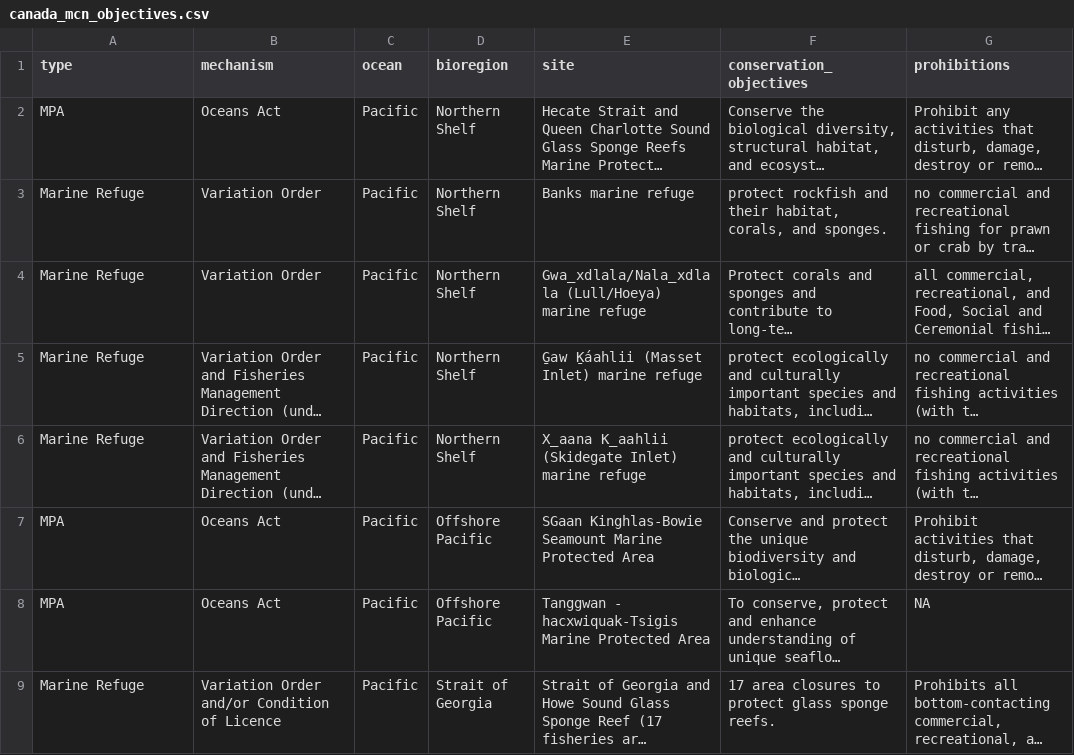
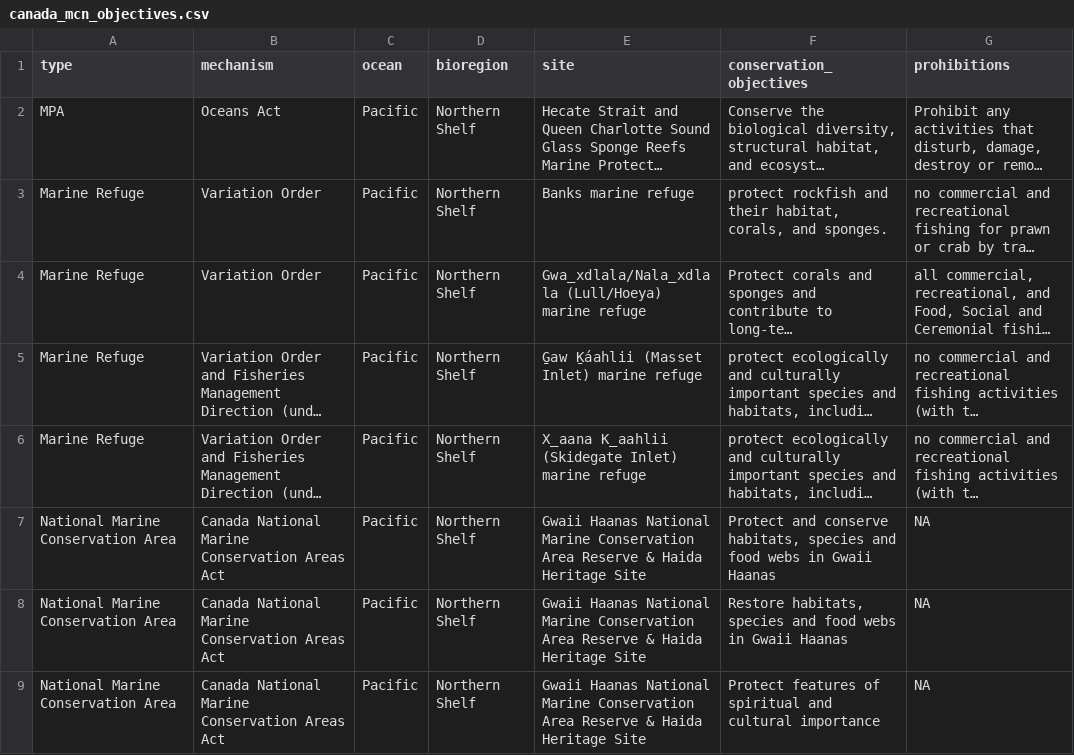
Before and after one commit to dfo-mar-mpas/Resilient_Canadian_Network, a CSV file: data/canada_mcn_objectives.csv, drawn as a sheet; only a part is shown; the shorter side is filled out with more unchanged rows; long unchanged cells end in …; the diff covers the shown part only; the diff names each change by its address in the sheet, - before the commit and + after, or states it on an @@ line.

Commit message:
assembling COs for the National Network

```diff
--- a/data/canada_mcn_objectives.csv
+++ b/data/canada_mcn_objectives.csv
+row 7: National Marine Conservation Area | Canada National Marine Conservation Areas Act | Pacific | Northern Shelf | Gwaii Haanas National Marine Conservation Area Reserve & Haida Heritage Site | Protect and conserve habitats, species and food webs in Gwaii Haanas | NA
+row 8: National Marine Conservation Area | Canada National Marine Conservation Areas Act | Pacific | Northern Shelf | Gwaii Haanas National Marine Conservation Area Reserve & Haida Heritage Site | Restore habitats, species and food webs in Gwaii Haanas | NA
+row 9: National Marine Conservation Area | Canada National Marine Conservation Areas Act | Pacific | Northern Shelf | Gwaii Haanas National Marine Conservation Area Reserve & Haida Heritage Site | Protect features of spiritual and cultural importance | NA
```
Also changed, not shown: 9 added rows elsewhere in this file, 2 other files.
